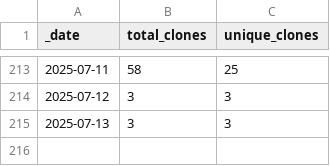
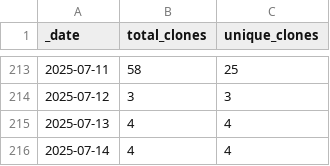
Before and after one commit to jenniferstruthers1-nhs/rap_website_traffic, a CSV file: traffic/clones.csv, drawn as a sheet; only a part is shown, gaps mark what is left out.

Commit message:
GitHub traffic

```diff
--- a/traffic/clones.csv
+++ b/traffic/clones.csv
@@ -214,2 +214,3 @@ _date,total_clones,unique_clones
 2025-07-12,3,3
-2025-07-13,3,3
+2025-07-13,4,4
+2025-07-14,4,4
```
Also changed, not shown: traffic/views.csv, 1 other file.
